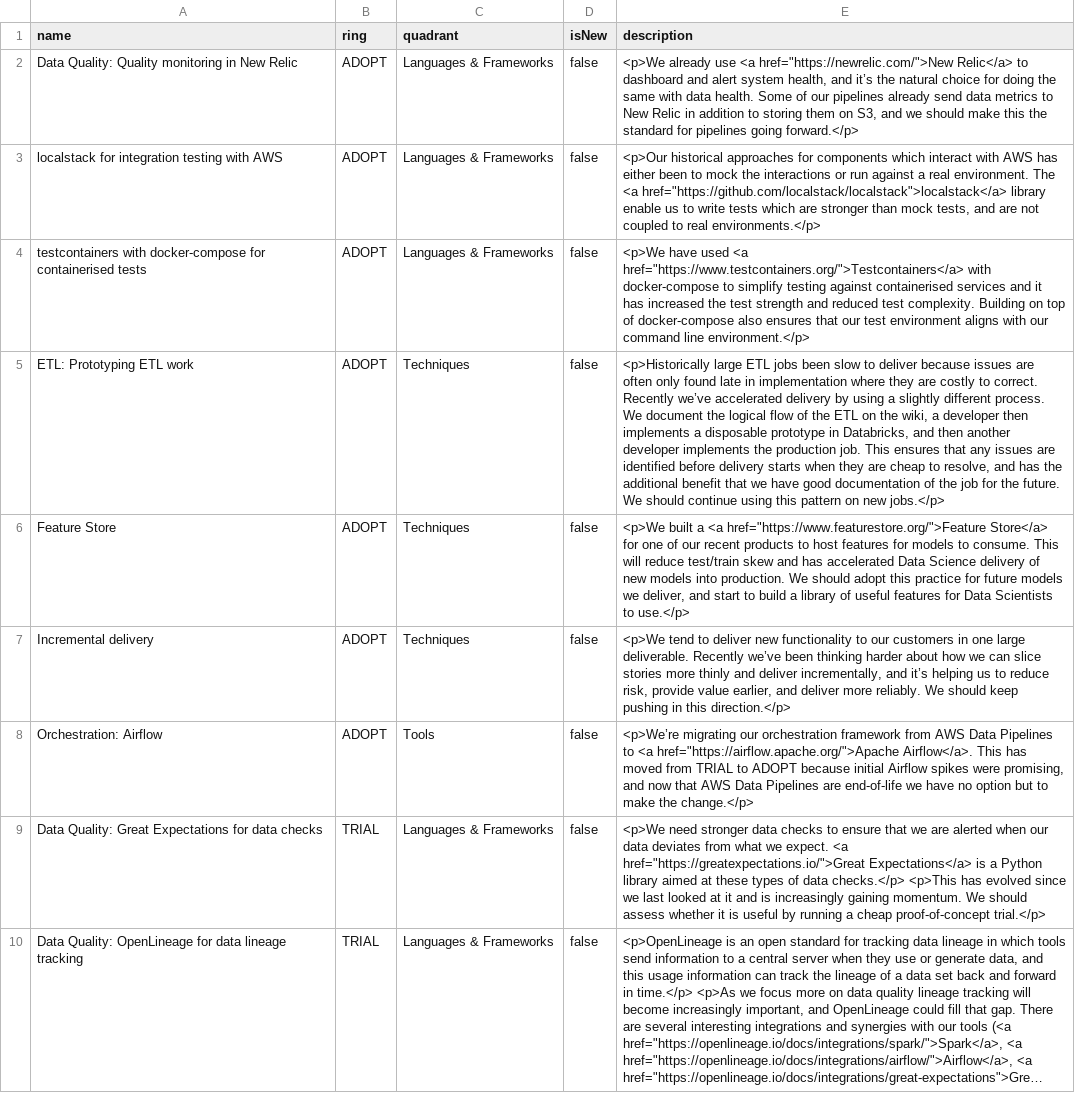
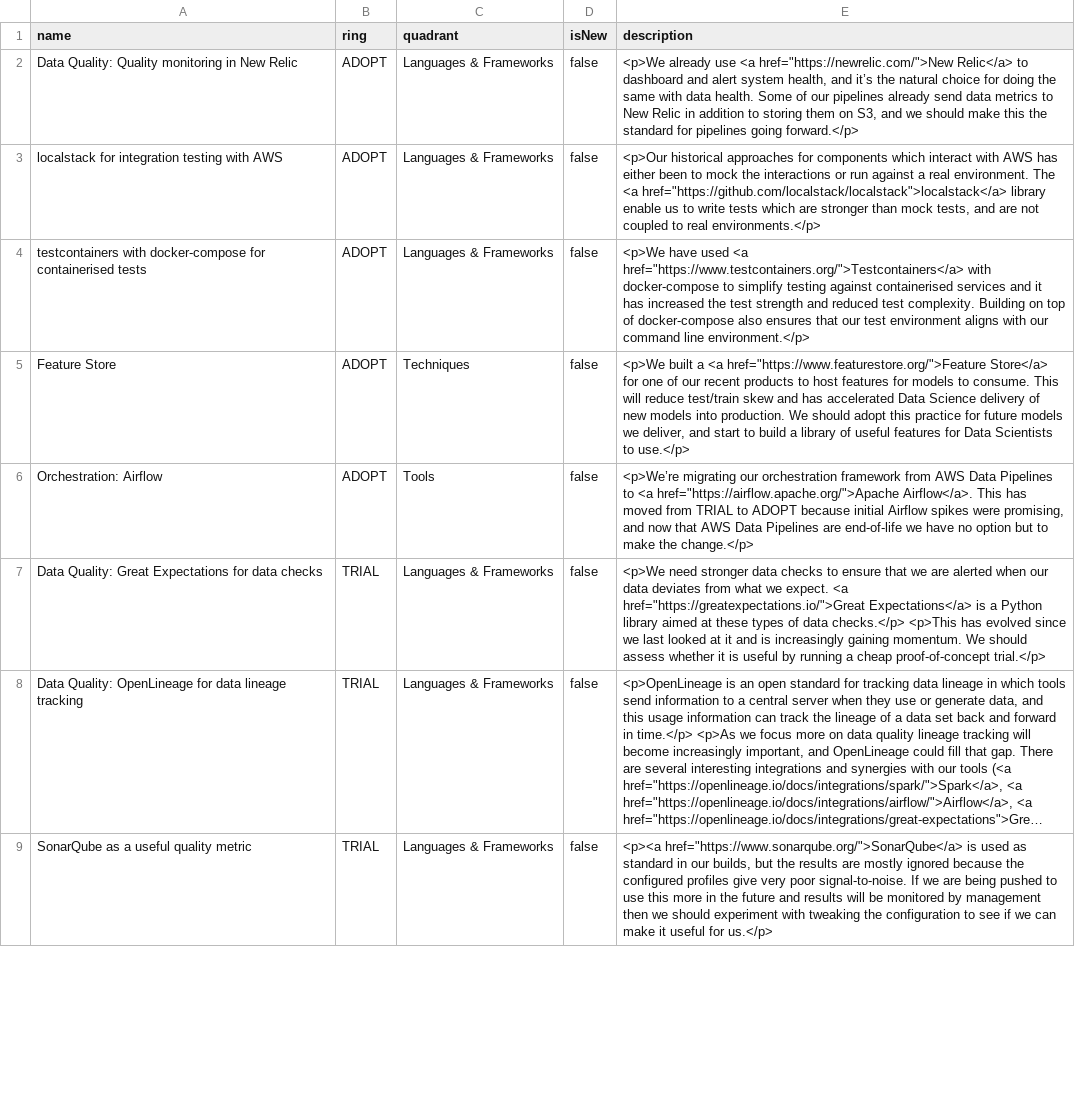
Before and after one commit to stubillwhite/tech-radar, a CSV file: tech-radar.csv, drawn as a sheet; only a part is shown; the shorter side is filled out with more unchanged rows; long unchanged cells end in …; removed rows and columns are numbered as before the commit, all else as after; the diff covers the shown part only; the diff names each change by its address in the sheet, - before the commit and + after, or states it on an @@ line.

```diff
--- a/tech-radar.csv
+++ b/tech-radar.csv
-row 5: ETL: Prototyping ETL work | ADOPT | Techniques | false | <p>Historically large ETL jobs been slow to deliver because issues are often only found late in implementation where they are costly to correct. Recently we’ve accelerated delivery by using a slightly different process. We document the logical flow of the ETL on the wiki, a developer then implements a disposable prototype in Databricks, and then another developer implements the production job. This ensures that any issues are identified before delivery starts when they are cheap to resolve, and has the additional benefit that we have good documentation of the job for the future. We should continue using this pattern on new jobs.</p>
-row 7: Incremental delivery | ADOPT | Techniques | false | <p>We tend to deliver new functionality to our customers in one large deliverable. Recently we’ve been thinking harder about how we can slice stories more thinly and deliver incrementally, and it’s helping us to reduce risk, provide value earlier, and deliver more reliably. We should keep pushing in this direction.</p>
```
Also changed, not shown: 10 added rows and 5 removed rows elsewhere in this file.
